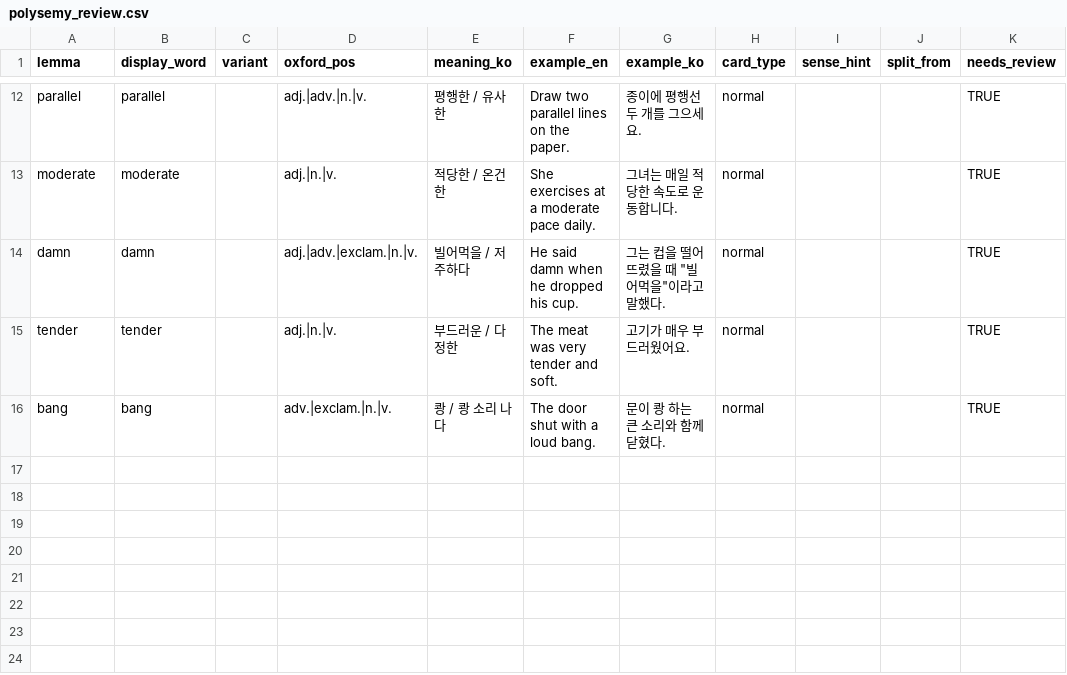
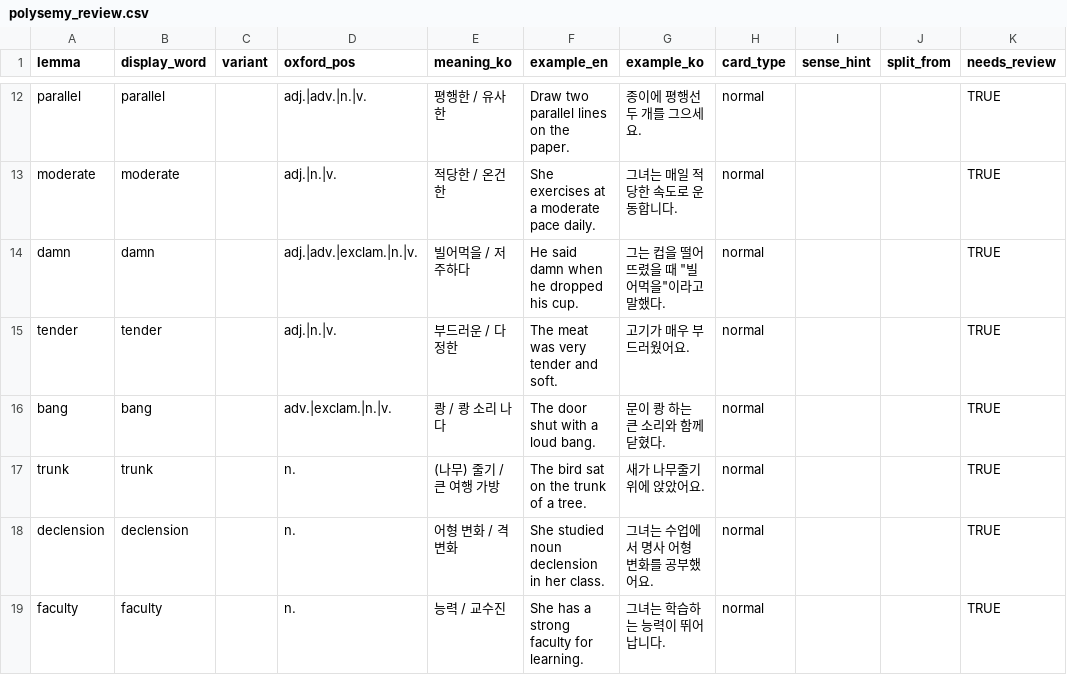
Before and after one commit to zjarhdgkrwk-lang/vocab-anki, a CSV file: data/output/review/polysemy_review.csv, drawn as a sheet; only a part is shown, gaps mark what is left out; the diff names each change by its address in the sheet, - before the commit and + after, or states it on an @@ line.

```diff
--- a/data/output/review/polysemy_review.csv
+++ b/data/output/review/polysemy_review.csv
+row 17: trunk | trunk |  | n. | (나무) 줄기 / 큰 여행 가방 | The bird sat on the trunk of a tree. | 새가 나무줄기 위에 앉았어요. | normal |  |  | TRUE
+row 18: declension | declension |  | n. | 어형 변화 / 격변화 | She studied noun declension in her class. | 그녀는 수업에서 명사 어형 변화를 공부했어요. | normal |  |  | TRUE
+row 19: faculty | faculty |  | n. | 능력 / 교수진 | She has a strong faculty for learning. | 그녀는 학습하는 능력이 뛰어납니다. | normal |  |  | TRUE
```
Also changed, not shown: 6 other files.
